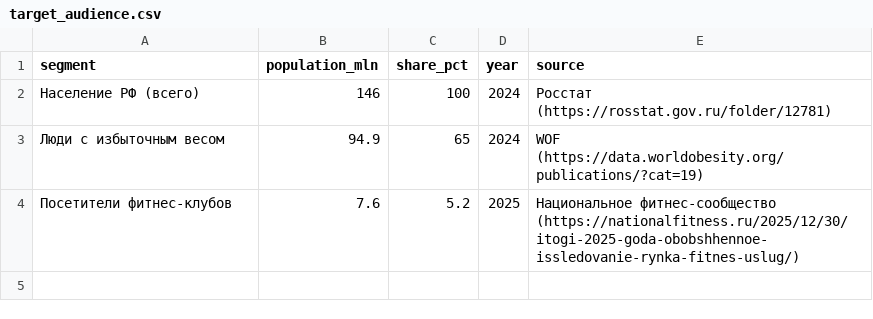
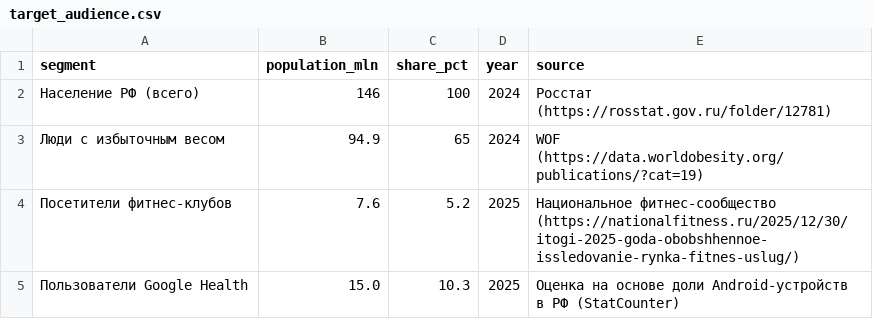
Before and after one commit to btamekaf-afk/OOP_project, a CSV file: data/analysis/target_audience.csv, drawn as a sheet; the diff names each change by its address in the sheet, - before the commit and + after, or states it on an @@ line.

Commit message:
Update target_audience.csv

```diff
--- a/data/analysis/target_audience.csv
+++ b/data/analysis/target_audience.csv
+row 5: Пользователи Google Health | 15.0 | 10.3 | 2025 | Оценка на основе доли Android-устройств в РФ (StatCounter)
```
